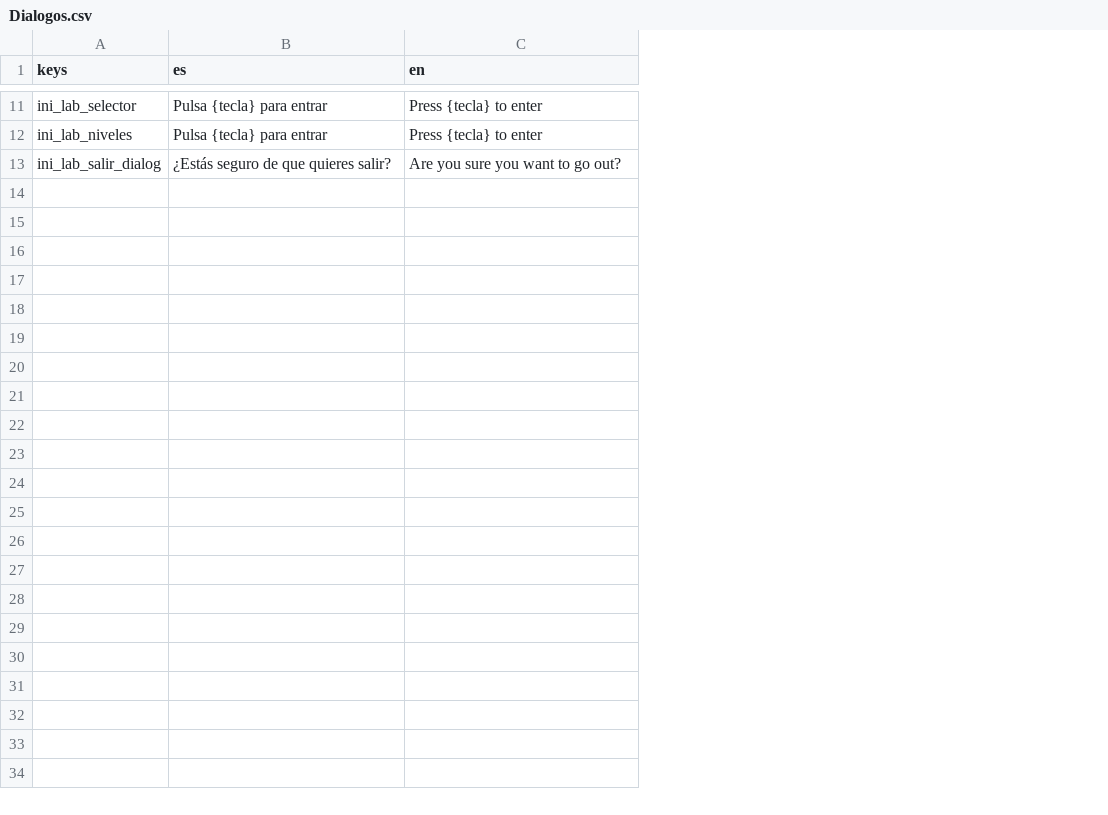
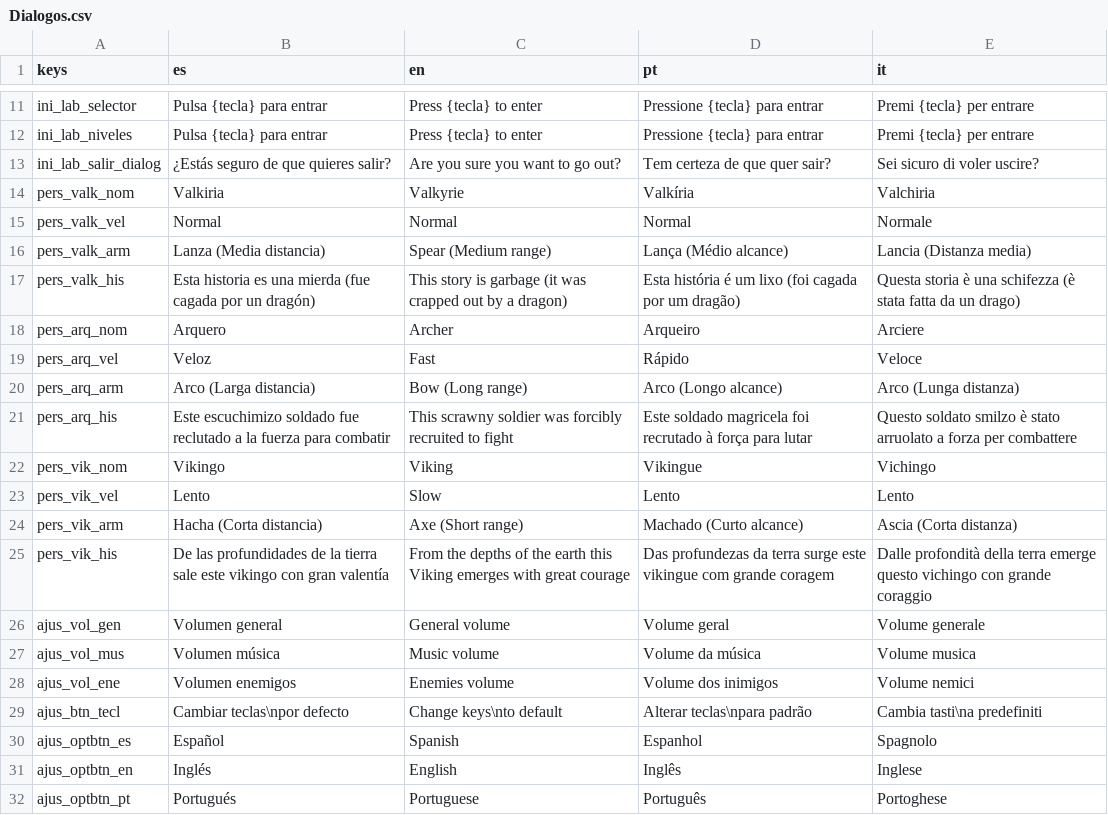
Before and after one commit to Inovo24/TFG_DAM, a CSV file: Dialogos.csv, drawn as a sheet; only a part is shown, gaps mark what is left out; the diff covers the shown part only; the diff names each change by its address in the sheet, - before the commit and + after, or states it on an @@ line.

```diff
--- a/Dialogos.csv
+++ b/Dialogos.csv
+column D (pt), rows 11-13: Pressione {tecla} para entrar | Pressione {tecla} para entrar | Tem certeza de que quer sair?
+column E (it), rows 11-13: Premi {tecla} per entrare | Premi {tecla} per entrare | Sei sicuro di voler uscire?
+row 14: pers_valk_nom | Valkiria | Valkyrie | Valkíria | Valchiria
+row 15: pers_valk_vel | Normal | Normal | Normal | Normale
+row 16: pers_valk_arm | Lanza (Media distancia) | Spear (Medium range) | Lança (Médio alcance) | Lancia (Distanza media)
+row 17: pers_valk_his | Esta historia es una mierda (fue cagada por un dragón) | This story is garbage (it was crapped out by a dragon) | Esta história é um lixo (foi cagada por um dragão) | Questa storia è una schifezza (è stata fatta da un drago)
+row 18: pers_arq_nom | Arquero | Archer | Arqueiro | Arciere
+row 19: pers_arq_vel | Veloz | Fast | Rápido | Veloce
+row 20: pers_arq_arm | Arco (Larga distancia) | Bow (Long range) | Arco (Longo alcance) | Arco (Lunga distanza)
+row 21: pers_arq_his | Este escuchimizo soldado fue reclutado a la fuerza para combatir | This scrawny soldier was forcibly recruited to fight | Este soldado magricela foi recrutado à força para lutar | Questo soldato smilzo è stato arruolato a forza per combattere
+row 22: pers_vik_nom | Vikingo | Viking | Vikingue | Vichingo
+row 23: pers_vik_vel | Lento | Slow | Lento | Lento
+row 24: pers_vik_arm | Hacha (Corta distancia) | Axe (Short range) | Machado (Curto alcance) | Ascia (Corta distanza)
+row 25: pers_vik_his | De las profundidades de la tierra sale este vikingo con gran valentía | From the depths of the earth this Viking emerges with great courage | Das profundezas da terra surge este vikingue com grande coragem | Dalle profondità della terra emerge questo vichingo con grande coraggio
+row 26: ajus_vol_gen | Volumen general | General volume | Volume geral | Volume generale
+row 27: ajus_vol_mus | Volumen música | Music volume | Volume da música | Volume musica
+row 28: ajus_vol_ene | Volumen enemigos | Enemies volume | Volume dos inimigos | Volume nemici
+row 29: ajus_btn_tecl | Cambiar teclas\npor defecto | Change keys\nto default | Alterar teclas\npara padrão | Cambia tasti\na predefiniti
+row 30: ajus_optbtn_es | Español | Spanish | Espanhol | Spagnolo
+row 31: ajus_optbtn_en | Inglés | English | Inglês | Inglese
+row 32: ajus_optbtn_pt | Portugués | Portuguese | Português | Portoghese
```
Also changed, not shown: 17 added rows elsewhere in this file, 14 other files.
